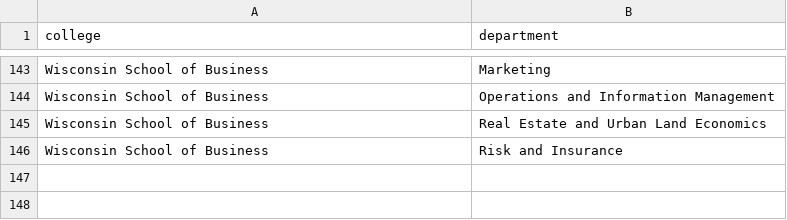
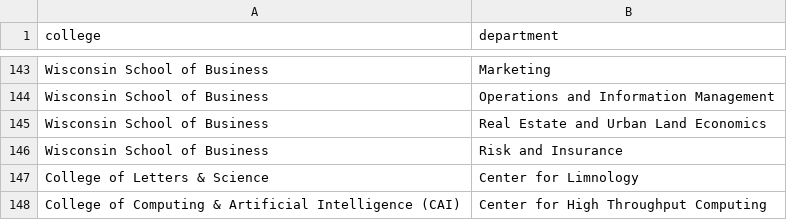
Before and after one commit to CHTC/chtc-user-app-api, a CSV file: alembic/data/colleges_and_departments.csv, drawn as a sheet; only a part is shown, gaps mark what is left out.

Commit message:
Add new rows for the centers in the Colleges
('College of Letters & Science', 'Center for Limnology')

('College of Computing & Artificial Intelligence (CAI)', 'Center for High Throughput Computing')

```diff
--- a/alembic/data/colleges_and_departments.csv
+++ b/alembic/data/colleges_and_departments.csv
@@ -146 +146,3 @@ Wisconsin School of Business,Real Estate and Urban Land Economics
 Wisconsin School of Business,Risk and Insurance
+College of Letters & Science,Center for Limnology
+College of Computing & Artificial Intelligence (CAI),Center for High Throughput Computing
```
Also changed, not shown: 1 other file.
